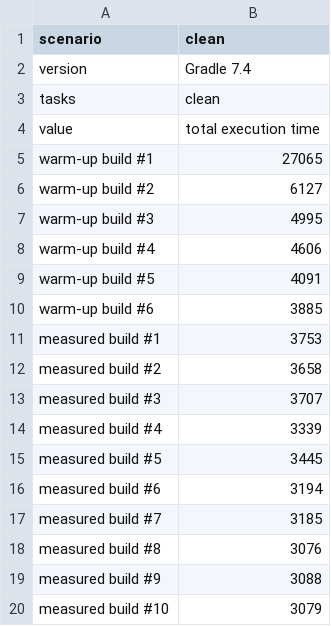
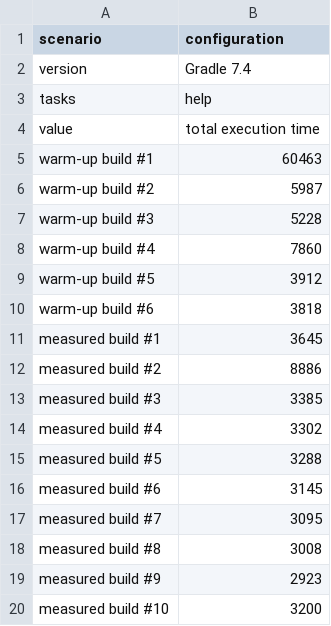
Before and after one commit to i30mb1/AD2, a CSV file: gradle-profiler/last-output/benchmark.csv, drawn as a sheet.

```diff
--- a/gradle-profiler/last-output/benchmark.csv
+++ b/gradle-profiler/last-output/benchmark.csv
@@ -1,20 +1,20 @@
-scenario,clean
+scenario,configuration
 version,Gradle 7.4
-tasks,clean
+tasks,help
 value,total execution time
-warm-up build #1,27065
-warm-up build #2,6127
-warm-up build #3,4995
-warm-up build #4,4606
-warm-up build #5,4091
-warm-up build #6,3885
-measured build #1,3753
-measured build #2,3658
-measured build #3,3707
-measured build #4,3339
-measured build #5,3445
-measured build #6,3194
-measured build #7,3185
-measured build #8,3076
-measured build #9,3088
-measured build #10,3079
+warm-up build #1,60463
+warm-up build #2,5987
+warm-up build #3,5228
+warm-up build #4,7860
+warm-up build #5,3912
+warm-up build #6,3818
+measured build #1,3645
+measured build #2,8886
+measured build #3,3385
+measured build #4,3302
+measured build #5,3288
+measured build #6,3145
+measured build #7,3095
+measured build #8,3008
+measured build #9,2923
+measured build #10,3200
```
Also changed, not shown: 3 other files.
